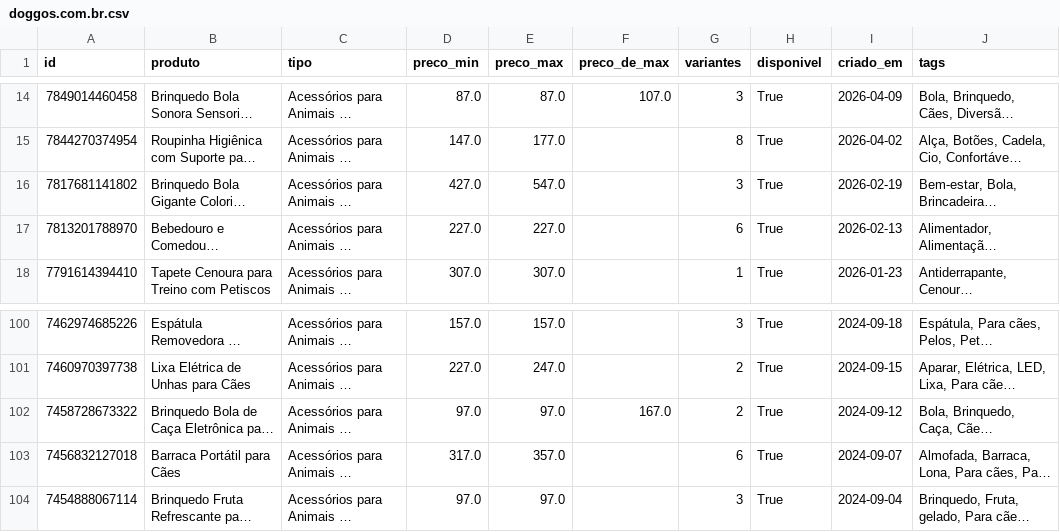
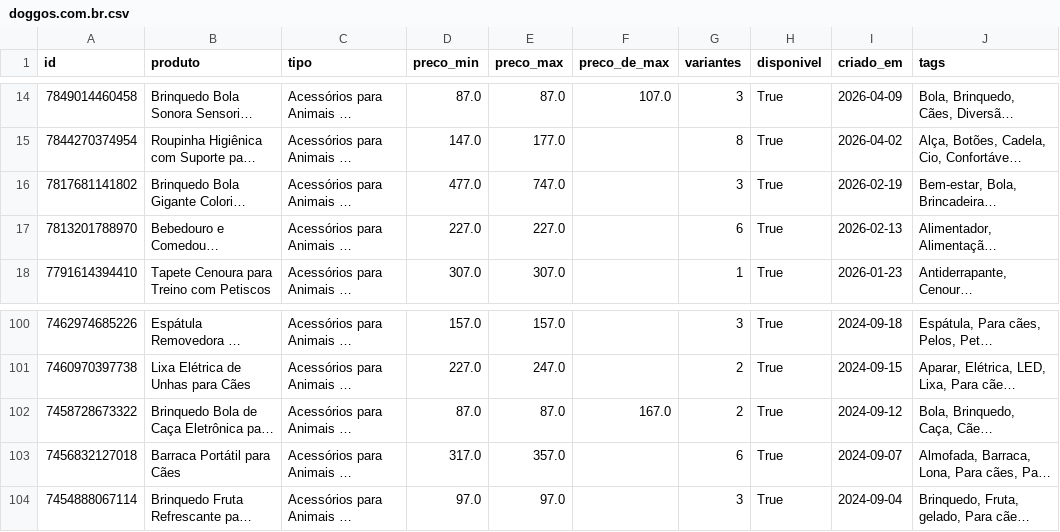
Before and after one commit to helioncontato1-coder/coletor-dados, a CSV file: dados/lojas/doggos.com.br.csv, drawn as a sheet; only a part is shown, gaps mark what is left out; long unchanged cells end in …; the diff names each change by its address in the sheet, - before the commit and + after, or states it on an @@ line.

```diff
--- a/dados/lojas/doggos.com.br.csv
+++ b/dados/lojas/doggos.com.br.csv
-D16 (preco_min): 427.0
+D16 (preco_min): 477.0
-E16 (preco_max): 547.0
+E16 (preco_max): 747.0
-D102 (preco_min): 97.0
+D102 (preco_min): 87.0
-E102 (preco_max): 97.0
+E102 (preco_max): 87.0
```
Also changed, not shown: dados/lojas/br-sparkpaws.com.csv, dados/lojas/mudancas.csv, 3 other files.
